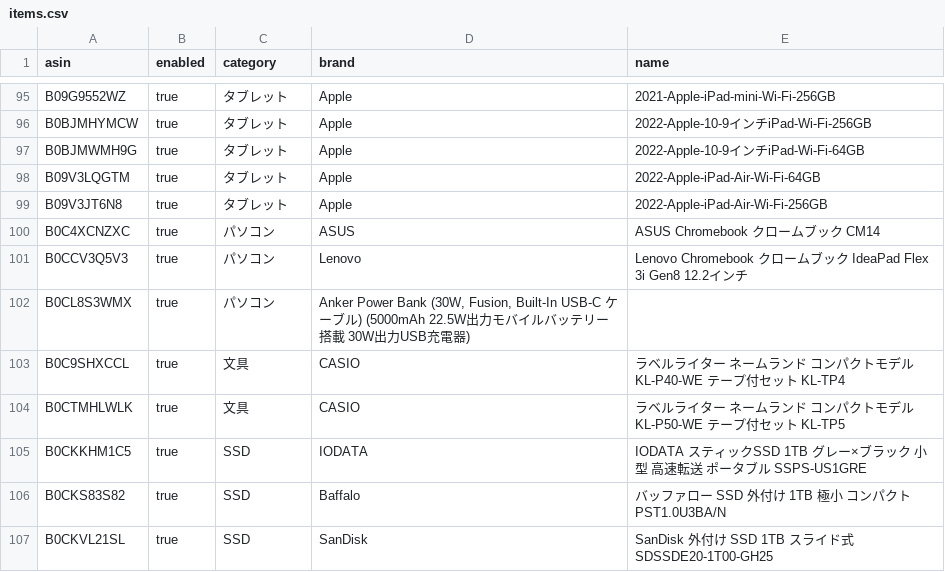
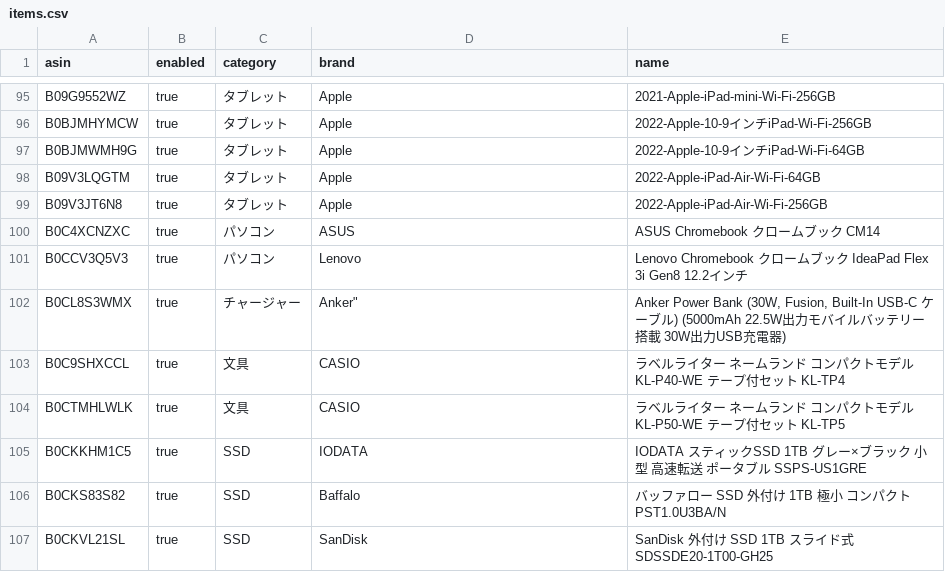
Before and after one commit to yteraoka/amazon-price-watcher, a CSV file: evidence/sources/local/items.csv, drawn as a sheet; only a part is shown, gaps mark what is left out.

Commit message:
items.csv の修正

```diff
--- a/evidence/sources/local/items.csv
+++ b/evidence/sources/local/items.csv
@@ -101,3 +101,3 @@
 "B0CCV3Q5V3","true","パソコン","Lenovo","Lenovo Chromebook クロームブック IdeaPad Flex 3i Gen8 12.2インチ"
-"B0CL8S3WMX","true","パソコン","Anker Power Bank (30W, Fusion, Built-In USB-C ケーブル) (5000mAh 22.5W出力モバイルバッテリー搭載 30W出力USB充電器)"
+"B0CL8S3WMX","true","チャージャー",Anker","Anker Power Bank (30W, Fusion, Built-In USB-C ケーブル) (5000mAh 22.5W出力モバイルバッテリー搭載 30W出力USB充電器)"
 "B0C9SHXCCL","true","文具","CASIO","ラベルライター ネームランド コンパクトモデル KL-P40-WE テープ付セット KL-TP4"
```
